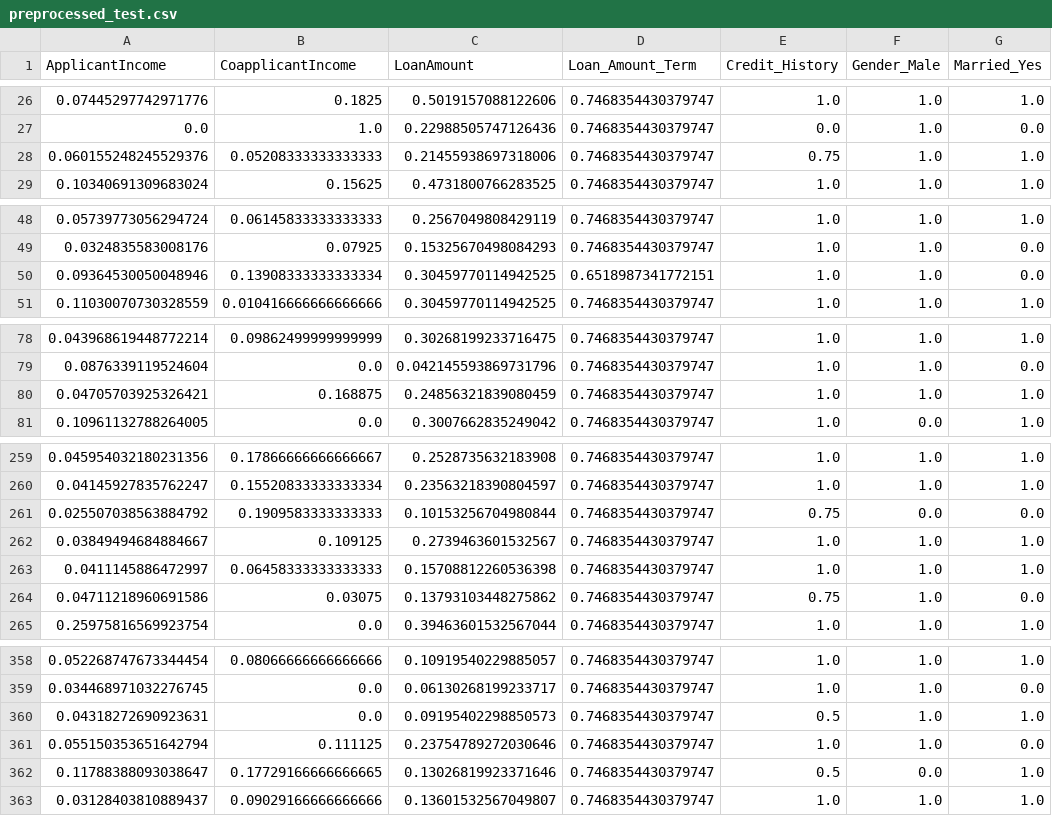
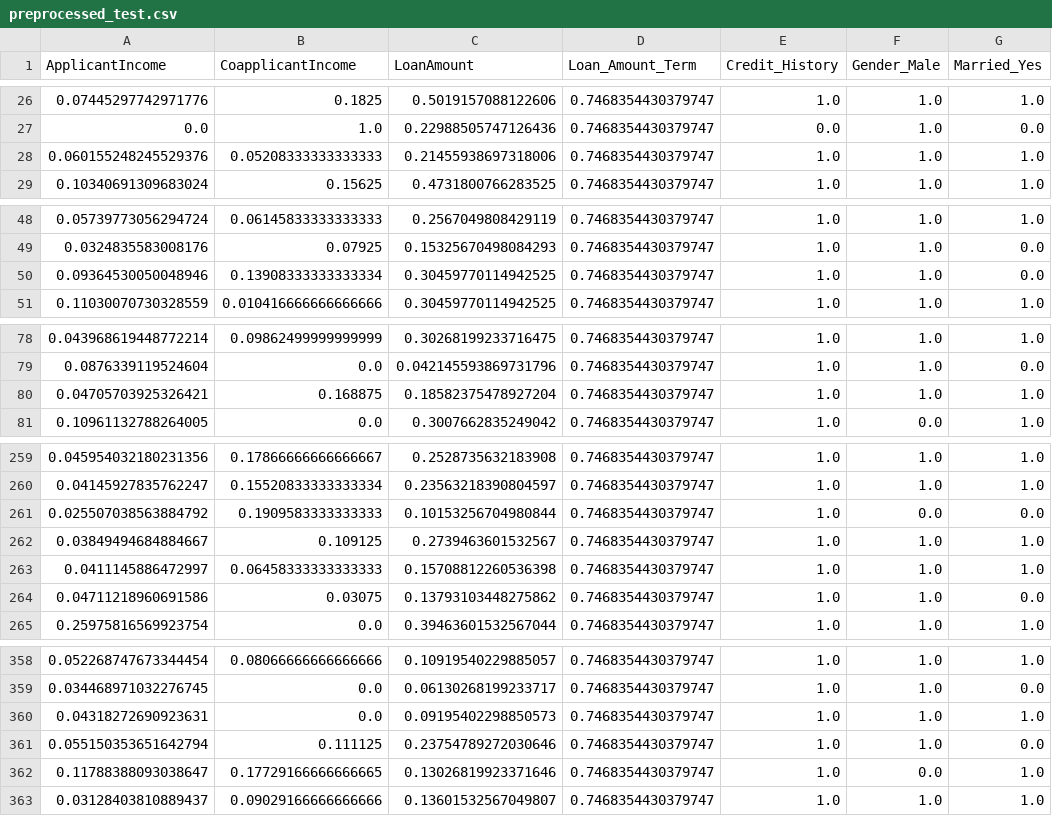
Before and after one commit to hellund/loan_application_processing, a CSV file: preprocessed_test.csv, drawn as a sheet; only a part is shown, gaps mark what is left out; the diff covers the shown part only; the diff names each change by its address in the sheet, - before the commit and + after, or states it on an @@ line.

```diff
--- a/preprocessed_test.csv
+++ b/preprocessed_test.csv
-E28 (Credit_History): 0.75
+E28 (Credit_History): 1.0
-D50 (Loan_Amount_Term): 0.6518987341772151
+D50 (Loan_Amount_Term): 0.7468354430379747
-C80 (LoanAmount): 0.24856321839080459
+C80 (LoanAmount): 0.18582375478927204
-E261 (Credit_History): 0.75
+E261 (Credit_History): 1.0
-E264 (Credit_History): 0.75
+E264 (Credit_History): 1.0
-E360 (Credit_History): 0.5
+E360 (Credit_History): 1.0
-E362 (Credit_History): 0.5
+E362 (Credit_History): 1.0
```
Also changed, not shown: 16 edited cells elsewhere in this file, preprocessed_train.csv, 12 other files.
